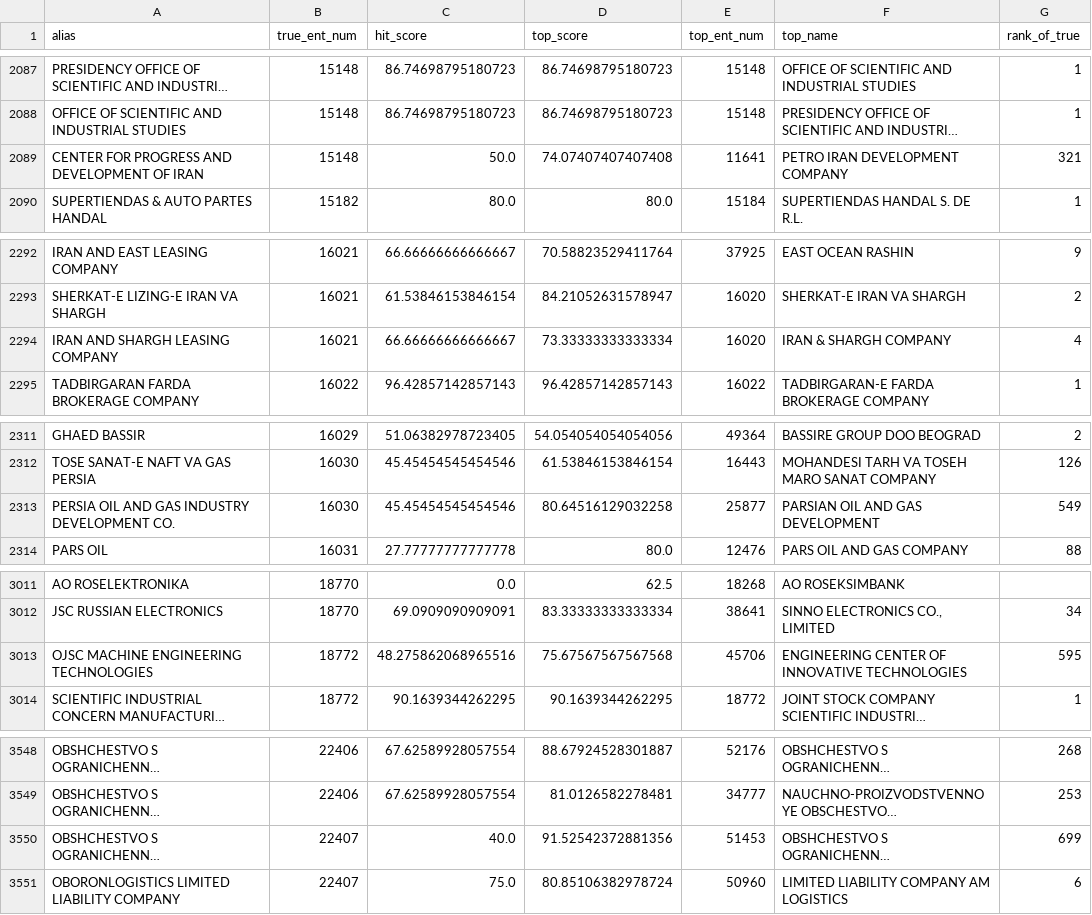
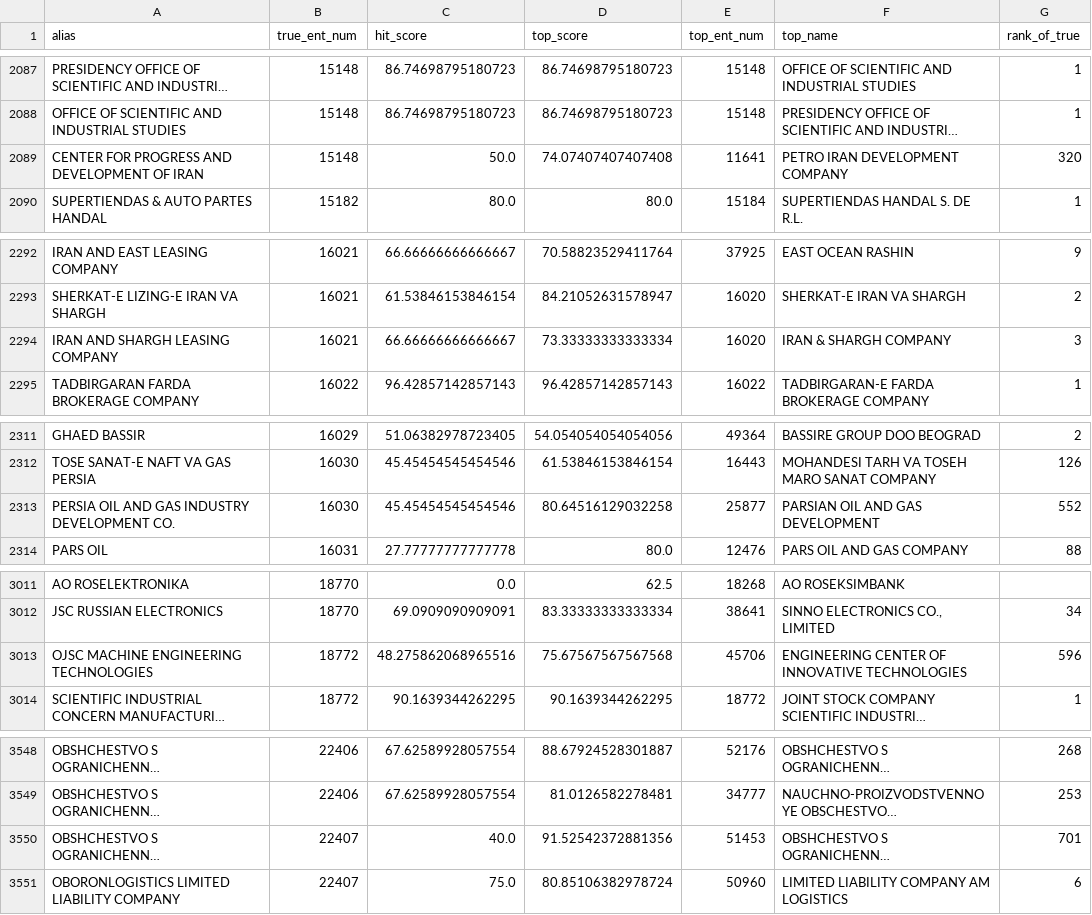
Before and after one commit to harshit-malik-nyu/sanctions-triage, a CSV file: evidence/alias_results.csv, drawn as a sheet; only a part is shown, gaps mark what is left out; long unchanged cells end in …; the diff covers the shown part only; the diff names each change by its address in the sheet, - before the commit and + after, or states it on an @@ line.

```diff
--- a/evidence/alias_results.csv
+++ b/evidence/alias_results.csv
-G2089 (rank_of_true): 321
+G2089 (rank_of_true): 320
-G2294 (rank_of_true): 4
+G2294 (rank_of_true): 3
-G2313 (rank_of_true): 549
+G2313 (rank_of_true): 552
-G3013 (rank_of_true): 595
+G3013 (rank_of_true): 596
-G3550 (rank_of_true): 699
+G3550 (rank_of_true): 701
```
Also changed, not shown: 15 edited cells elsewhere in this file, evidence/clean_results.csv, 3 other files.
